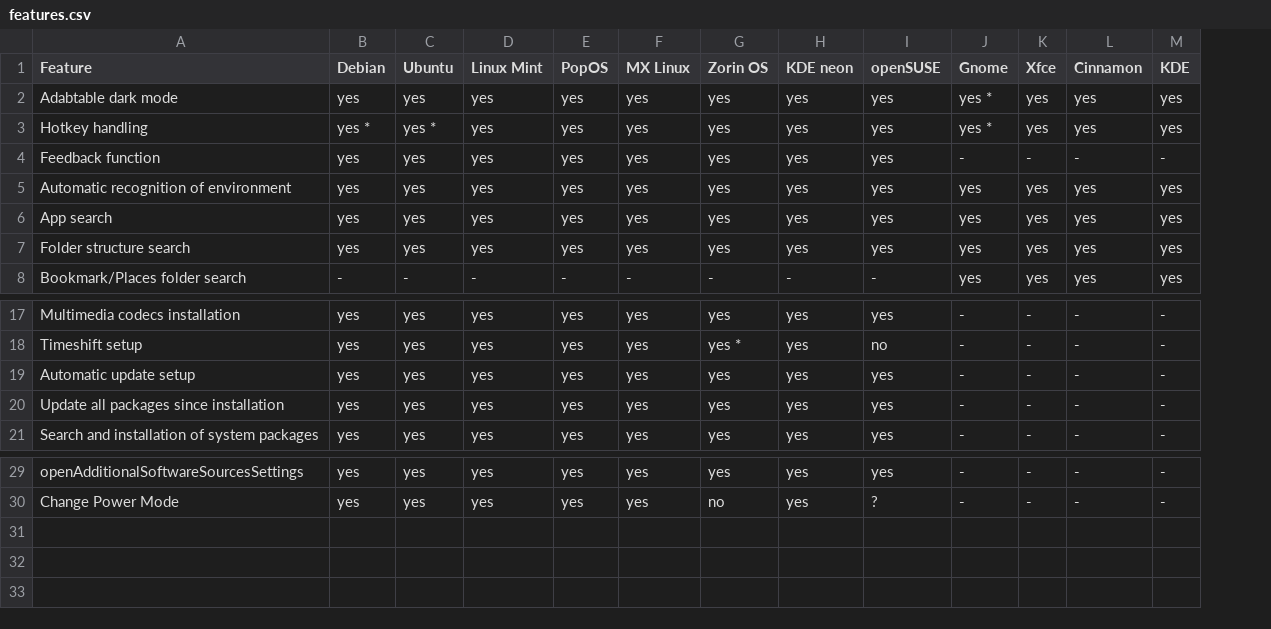
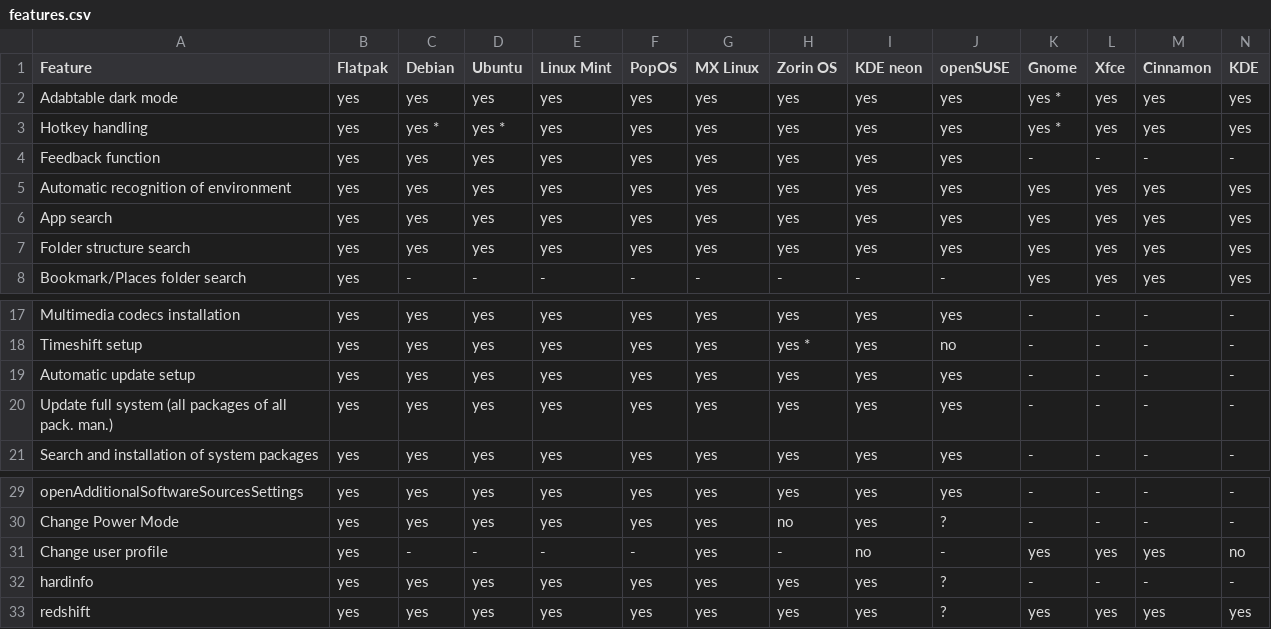
Before and after one commit to Jean28518/linux-assistant, a CSV file: features.csv, drawn as a sheet; only a part is shown, gaps mark what is left out; rows hold the shown columns only; the diff names each change by its address in the sheet, - before the commit and + after, or states it on an @@ line.

Commit message:
Finally add flatpak support

```diff
--- a/features.csv
+++ b/features.csv
+column B (Flatpak), rows 2-8: all yes; rows 17-21: all yes; rows 29-30: yes | yes
-A20 (Feature): Update all packages since installation
+A20 (Feature): Update full system (all packages of all pack. man.)
+row 31: Change user profile | yes | - | - | - | - | yes | - | no | - | yes | yes | yes | no
+row 32: hardinfo | yes | yes | yes | yes | yes | yes | yes | yes | ? | - | - | - | -
+row 33: redshift | yes | yes | yes | yes | yes | yes | yes | yes | ? | yes | yes | yes | yes
```
Also changed, not shown: 17 other files.
